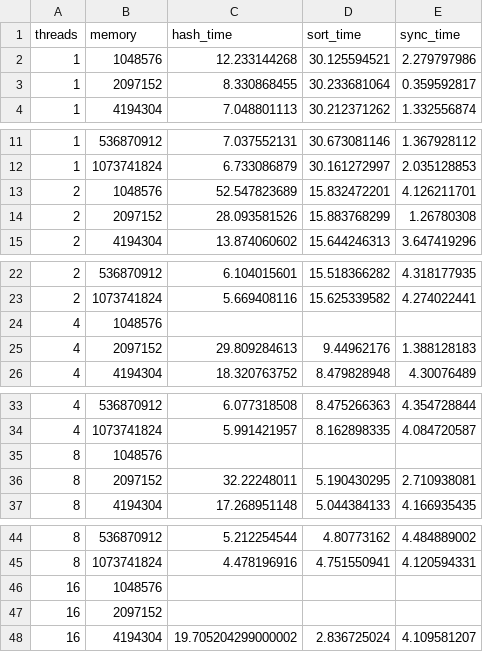
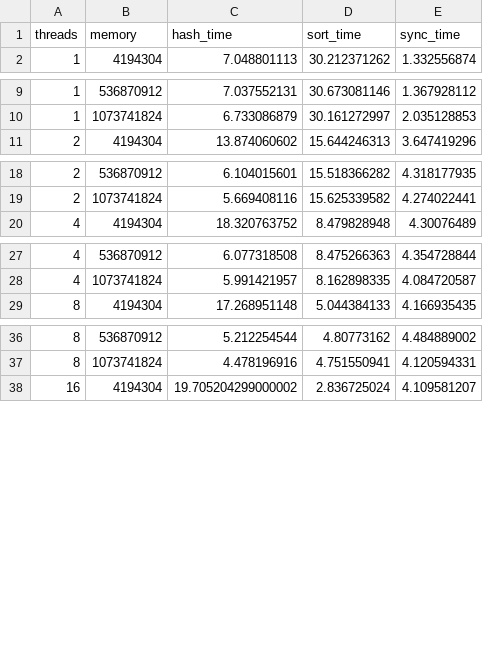
Before and after one commit to NrgNinja/vault-76, a CSV file: entrance/src/benchmark/vault_csv/vault76_k25_sata.csv, drawn as a sheet; only a part is shown, gaps mark what is left out; the diff covers the shown part only.

```diff
--- a/entrance/src/benchmark/vault_csv/vault76_k25_sata.csv
+++ b/entrance/src/benchmark/vault_csv/vault76_k25_sata.csv
@@ -1,4 +1,2 @@
 threads,memory,hash_time,sort_time,sync_time
-1,1048576,12.233144268,30.125594521,2.279797986
-1,2097152,8.330868455,30.233681064,0.359592817
 1,4194304,7.048801113,30.212371262,1.332556874
@@ -12,4 +10,2 @@ threads,memory,hash_time,sort_time,sync_time
 1,1073741824,6.733086879,30.161272997,2.035128853
-2,1048576,52.547823689,15.832472201,4.126211701
-2,2097152,28.093581526,15.883768299,1.26780308
 2,4194304,13.874060602,15.644246313,3.647419296
@@ -23,4 +19,2 @@ threads,memory,hash_time,sort_time,sync_time
 2,1073741824,5.669408116,15.625339582,4.274022441
-4,1048576,
-4,2097152,29.809284613,9.44962176,1.388128183
 4,4194304,18.320763752,8.479828948,4.30076489
@@ -34,4 +28,2 @@ threads,memory,hash_time,sort_time,sync_time
 4,1073741824,5.991421957,8.162898335,4.084720587
-8,1048576,
-8,2097152,32.22248011,5.190430295,2.710938081
 8,4194304,17.268951148,5.044384133,4.166935435
@@ -45,4 +37,2 @@ threads,memory,hash_time,sort_time,sync_time
 8,1073741824,4.478196916,4.751550941,4.120594331
-16,1048576,
-16,2097152,
 16,4194304,19.705204299000002,2.836725024,4.109581207
```
Also changed, not shown: 2 removed rows elsewhere in this file, 6 other files.
